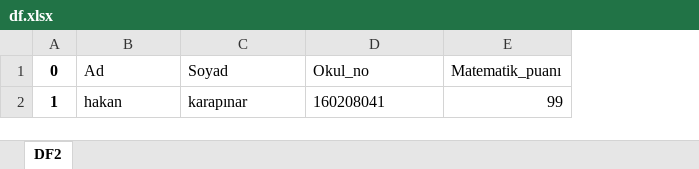
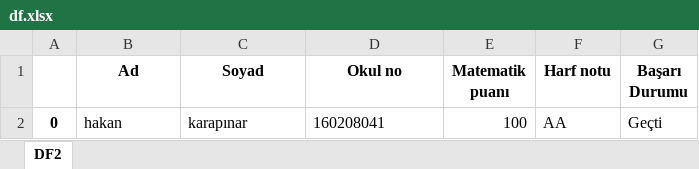
Before and after one commit to nebikiramanli/globalaihub-notesystem, an Excel workbook: df.xlsx, sheet DF2, drawn as a sheet; values as stored, in another font and other column widths than the file's, no borders; removed rows and columns are numbered as before the commit, all else as after; the diff names each change by its address in the sheet, - before the commit and + after, or states it on an @@ line.

```diff
--- a/df.xlsx (sheet DF2)
+++ b/df.xlsx (sheet DF2)
-column E (Matematik_puanı), row 2: 99
+column E (Matematik puanı), row 2: 100
+column F (Harf notu), row 2: AA
+column G (Başarı Durumu), row 2: Geçti
-A1: 0
+A1: (empty)
@@ B1:D1 bold: off → on, alignment: left → center @@
-D1: Okul_no
+D1: Okul no
-A2: 1
+A2: 0
```
Also changed, not shown: 1 other file.
